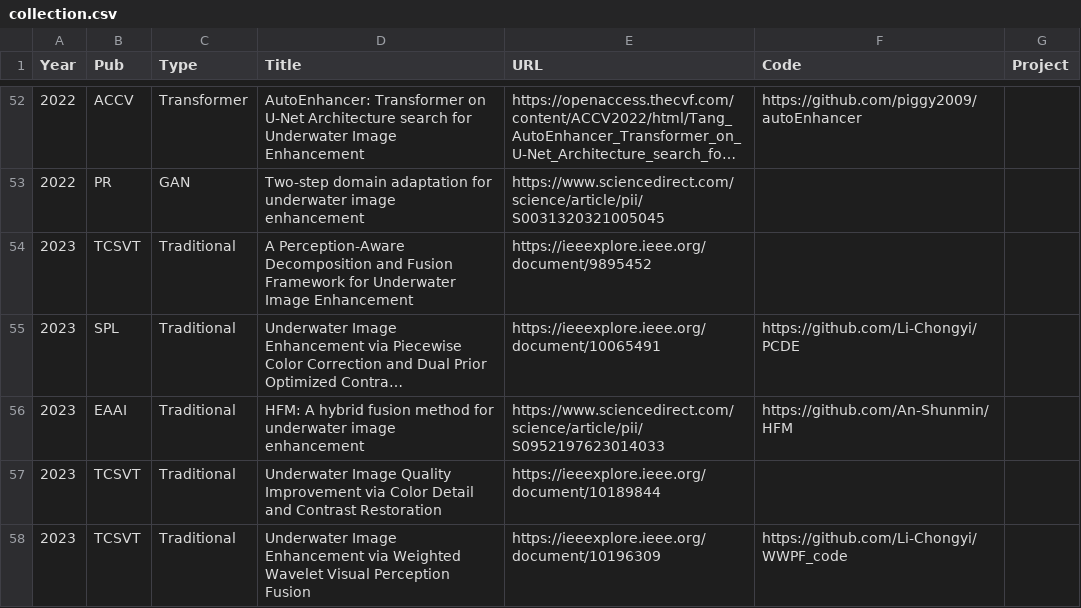
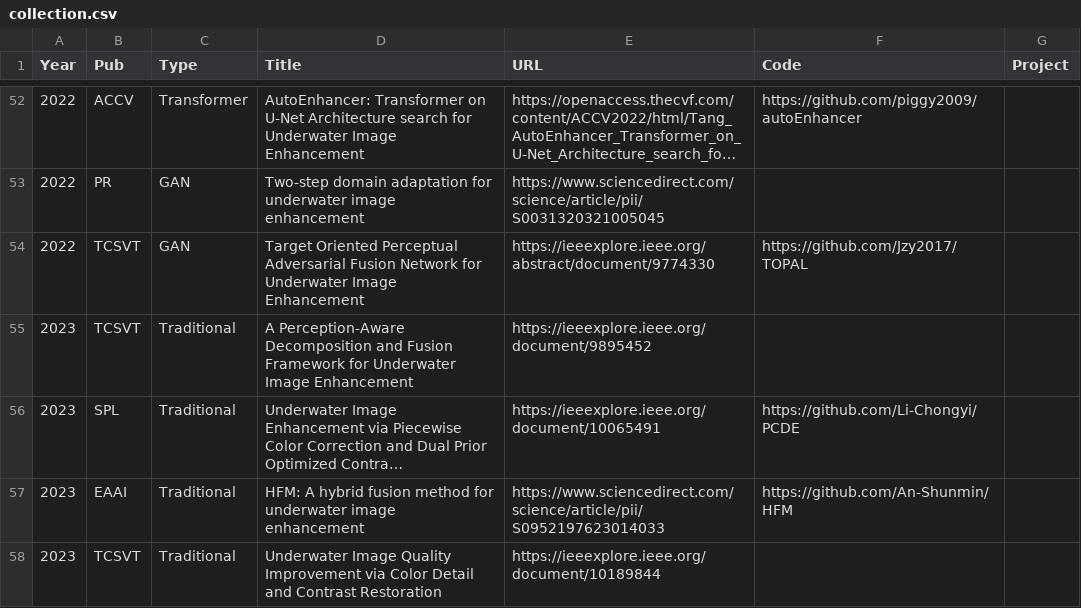
Before and after one commit to fansuregrin/Awesome-UIE, a CSV file: .dev_scripts/collection.csv, drawn as a sheet; only a part is shown, gaps mark what is left out; the shorter side is filled out with more unchanged rows; long unchanged cells end in …; the diff names each change by its address in the sheet, - before the commit and + after, or states it on an @@ line.

```diff
--- a/.dev_scripts/collection.csv
+++ b/.dev_scripts/collection.csv
+row 54: 2022 | TCSVT | GAN | Target Oriented Perceptual Adversarial Fusion Network for Underwater Image Enhancement | https://ieeexplore.ieee.org/abstract/document/9774330 | https://github.com/Jzy2017/TOPAL
```
Also changed, not shown: 1 other file.
